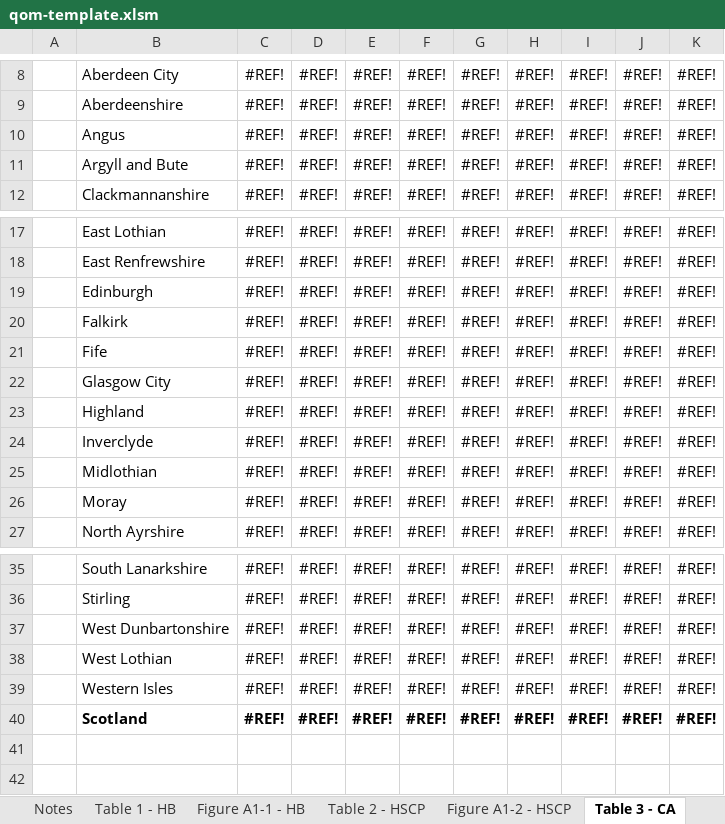
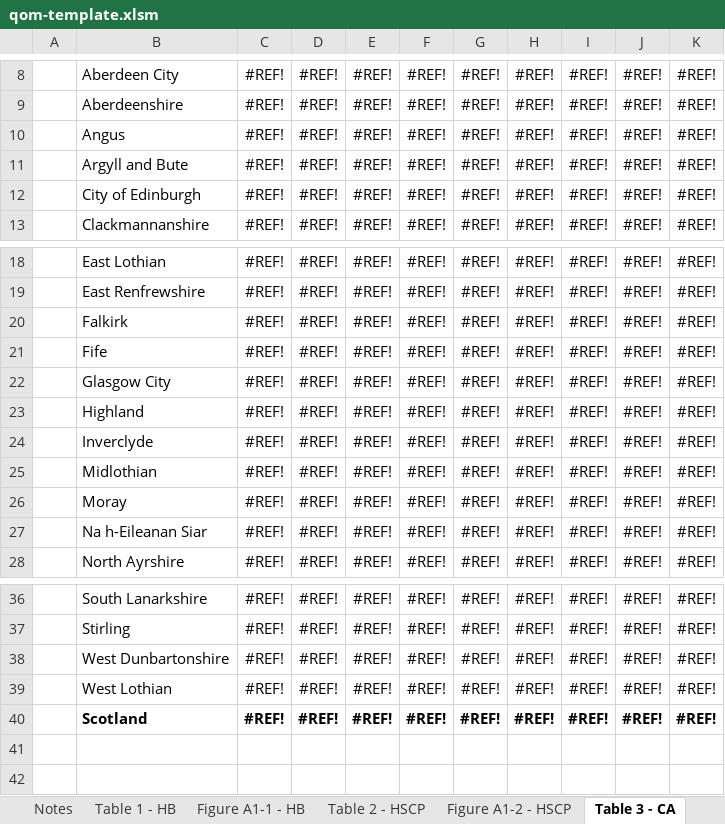
Before and after one commit to Public-Health-Scotland/end-of-life-pub, an Excel workbook: reference-files/qom-template.xlsm, sheet Table 3 - CA, drawn as a sheet; only a part is shown, gaps mark what is left out; values as stored, in another font and other column widths than the file's, no borders; removed rows and columns are numbered as before the commit, all else as after; the diff names each change by its address in the sheet, - before the commit and + after, or states it on an @@ line.

Commit message:
Fix Council Area names

```diff
--- a/reference-files/qom-template.xlsm (sheet Table 3 - CA)
+++ b/reference-files/qom-template.xlsm (sheet Table 3 - CA)
+row 12:  | City of Edinburgh | #REF! | #REF! | #REF! | #REF! | #REF! | #REF! | #REF! | #REF! | #REF!
-row 19:  | Edinburgh | #REF! | #REF! | #REF! | #REF! | #REF! | #REF! | #REF! | #REF! | #REF!
+row 27:  | Na h-Eileanan Siar | #REF! | #REF! | #REF! | #REF! | #REF! | #REF! | #REF! | #REF! | #REF!
-row 39:  | Western Isles | #REF! | #REF! | #REF! | #REF! | #REF! | #REF! | #REF! | #REF! | #REF!
```
Also changed, not shown: formulas that keep their value, charts or pictures.
